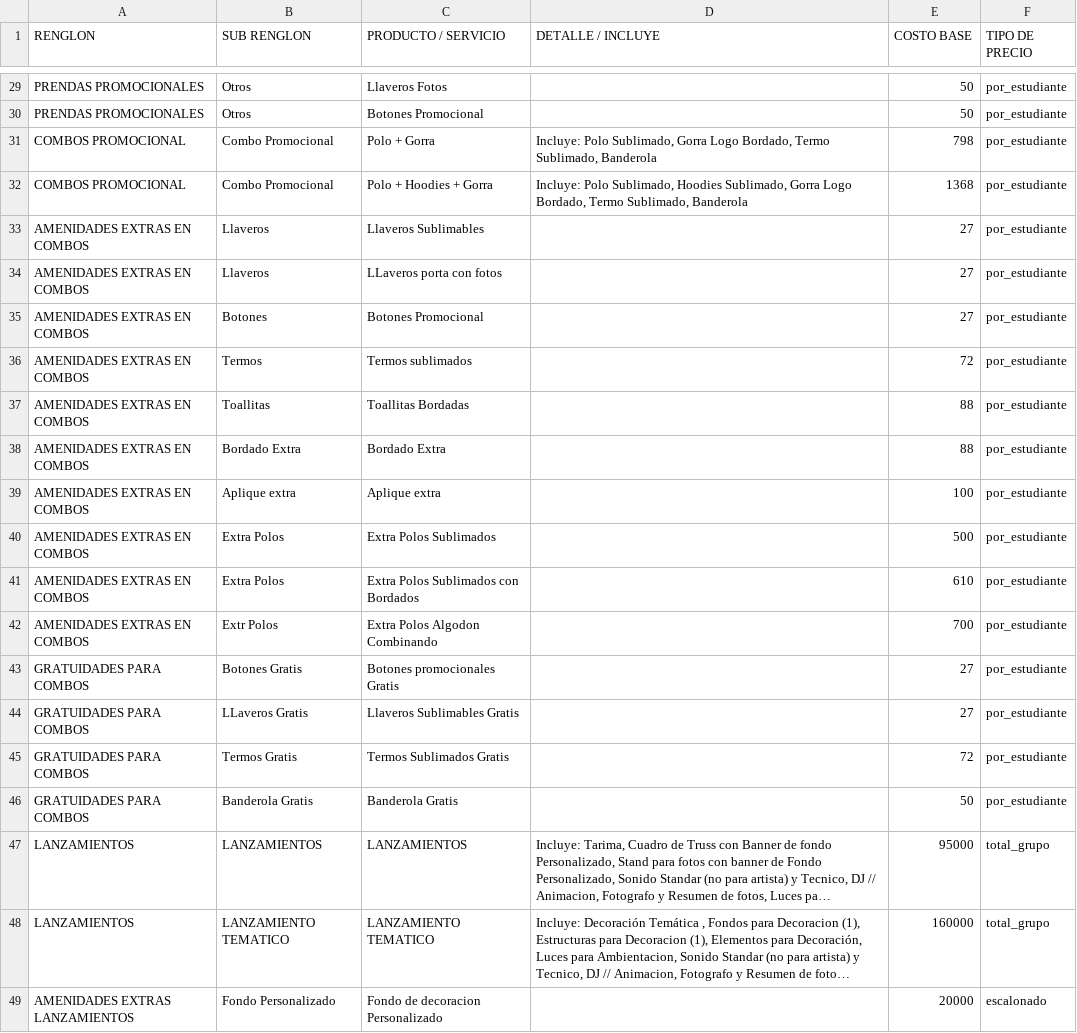
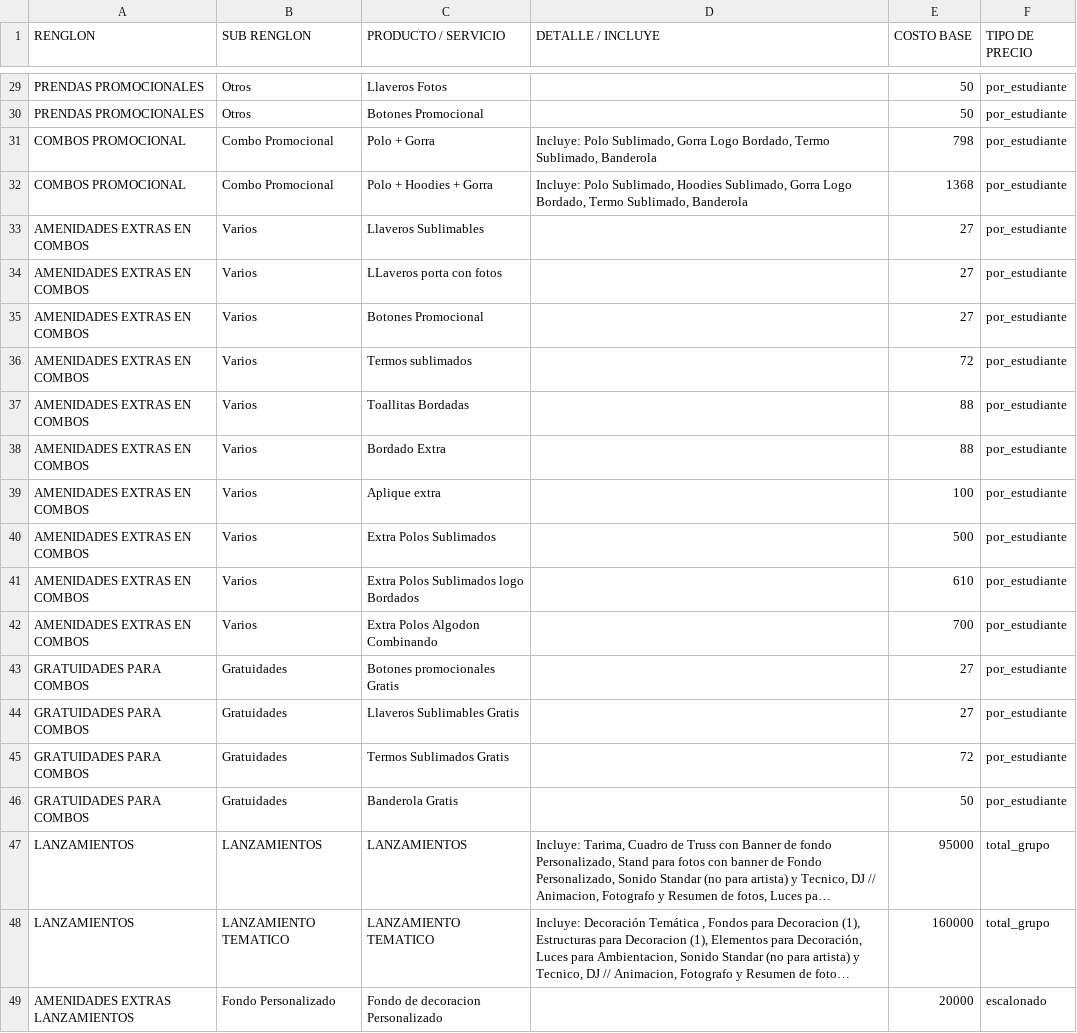
Before and after one commit to moisesgross37/proyecto-gestion, a CSV file: Productos.csv, drawn as a sheet; only a part is shown, gaps mark what is left out; long unchanged cells end in …; the diff names each change by its address in the sheet, - before the commit and + after, or states it on an @@ line.

Commit message:
Update Productos.csv

```diff
--- a/Productos.csv
+++ b/Productos.csv
-B33:B34 (SUB RENGLON): Llaveros
+B33:B34 (SUB RENGLON): Varios
-B35 (SUB RENGLON): Botones
+B35 (SUB RENGLON): Varios
-B36 (SUB RENGLON): Termos
+B36 (SUB RENGLON): Varios
-B37 (SUB RENGLON): Toallitas
+B37 (SUB RENGLON): Varios
-B38 (SUB RENGLON): Bordado Extra
+B38 (SUB RENGLON): Varios
-B39 (SUB RENGLON): Aplique extra
+B39 (SUB RENGLON): Varios
-B40:B41 (SUB RENGLON): Extra Polos
+B40:B41 (SUB RENGLON): Varios
-C41 (PRODUCTO / SERVICIO): Extra Polos Sublimados con Bordados
+C41 (PRODUCTO / SERVICIO): Extra Polos Sublimados logo Bordados
-B42 (SUB RENGLON): Extr Polos
+B42 (SUB RENGLON): Varios
-B43 (SUB RENGLON): Botones Gratis
+B43 (SUB RENGLON): Gratuidades
-B44 (SUB RENGLON): LLaveros Gratis
+B44 (SUB RENGLON): Gratuidades
-B45 (SUB RENGLON): Termos Gratis
+B45 (SUB RENGLON): Gratuidades
-B46 (SUB RENGLON): Banderola Gratis
+B46 (SUB RENGLON): Gratuidades
```
